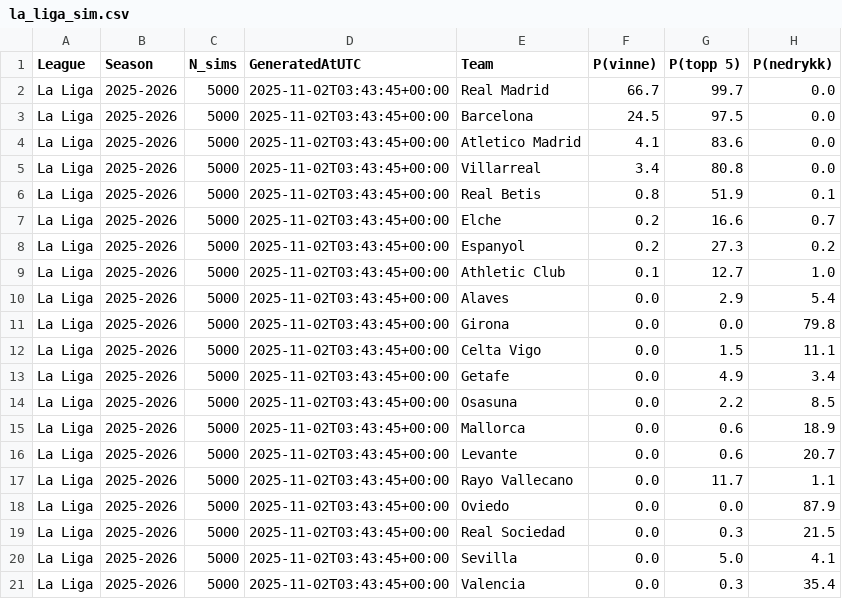
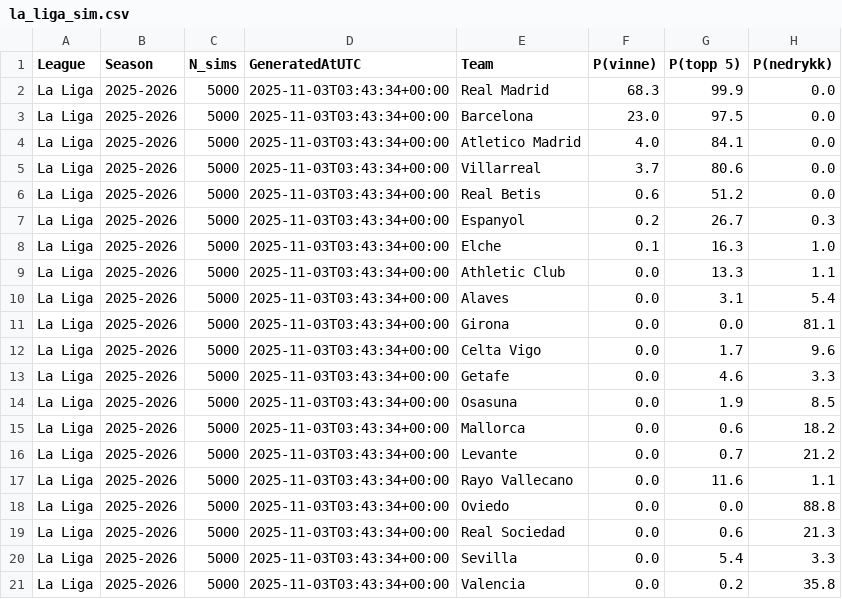
Before and after one commit to SindreUlsaker/Football_prediction, a CSV file: data/processed/simulations/la_liga_sim.csv, drawn as a sheet.

```diff
--- a/data/processed/simulations/la_liga_sim.csv
+++ b/data/processed/simulations/la_liga_sim.csv
@@ -1,21 +1,21 @@
 League,Season,N_sims,GeneratedAtUTC,Team,P(vinne),P(topp 5),P(nedrykk)
-La Liga,2025-2026,5000,2025-11-02T03:43:45+00:00,Real Madrid,66.7,99.7,0.0
-La Liga,2025-2026,5000,2025-11-02T03:43:45+00:00,Barcelona,24.5,97.5,0.0
-La Liga,2025-2026,5000,2025-11-02T03:43:45+00:00,Atletico Madrid,4.1,83.6,0.0
-La Liga,2025-2026,5000,2025-11-02T03:43:45+00:00,Villarreal,3.4,80.8,0.0
-La Liga,2025-2026,5000,2025-11-02T03:43:45+00:00,Real Betis,0.8,51.9,0.1
-La Liga,2025-2026,5000,2025-11-02T03:43:45+00:00,Elche,0.2,16.6,0.7
-La Liga,2025-2026,5000,2025-11-02T03:43:45+00:00,Espanyol,0.2,27.3,0.2
-La Liga,2025-2026,5000,2025-11-02T03:43:45+00:00,Athletic Club,0.1,12.7,1.0
-La Liga,2025-2026,5000,2025-11-02T03:43:45+00:00,Alaves,0.0,2.9,5.4
-La Liga,2025-2026,5000,2025-11-02T03:43:45+00:00,Girona,0.0,0.0,79.8
-La Liga,2025-2026,5000,2025-11-02T03:43:45+00:00,Celta Vigo,0.0,1.5,11.1
-La Liga,2025-2026,5000,2025-11-02T03:43:45+00:00,Getafe,0.0,4.9,3.4
-La Liga,2025-2026,5000,2025-11-02T03:43:45+00:00,Osasuna,0.0,2.2,8.5
-La Liga,2025-2026,5000,2025-11-02T03:43:45+00:00,Mallorca,0.0,0.6,18.9
-La Liga,2025-2026,5000,2025-11-02T03:43:45+00:00,Levante,0.0,0.6,20.7
-La Liga,2025-2026,5000,2025-11-02T03:43:45+00:00,Rayo Vallecano,0.0,11.7,1.1
-La Liga,2025-2026,5000,2025-11-02T03:43:45+00:00,Oviedo,0.0,0.0,87.9
-La Liga,2025-2026,5000,2025-11-02T03:43:45+00:00,Real Sociedad,0.0,0.3,21.5
-La Liga,2025-2026,5000,2025-11-02T03:43:45+00:00,Sevilla,0.0,5.0,4.1
-La Liga,2025-2026,5000,2025-11-02T03:43:45+00:00,Valencia,0.0,0.3,35.4
+La Liga,2025-2026,5000,2025-11-03T03:43:34+00:00,Real Madrid,68.3,99.9,0.0
+La Liga,2025-2026,5000,2025-11-03T03:43:34+00:00,Barcelona,23.0,97.5,0.0
+La Liga,2025-2026,5000,2025-11-03T03:43:34+00:00,Atletico Madrid,4.0,84.1,0.0
+La Liga,2025-2026,5000,2025-11-03T03:43:34+00:00,Villarreal,3.7,80.6,0.0
+La Liga,2025-2026,5000,2025-11-03T03:43:34+00:00,Real Betis,0.6,51.2,0.0
+La Liga,2025-2026,5000,2025-11-03T03:43:34+00:00,Espanyol,0.2,26.7,0.3
+La Liga,2025-2026,5000,2025-11-03T03:43:34+00:00,Elche,0.1,16.3,1.0
+La Liga,2025-2026,5000,2025-11-03T03:43:34+00:00,Athletic Club,0.0,13.3,1.1
+La Liga,2025-2026,5000,2025-11-03T03:43:34+00:00,Alaves,0.0,3.1,5.4
+La Liga,2025-2026,5000,2025-11-03T03:43:34+00:00,Girona,0.0,0.0,81.1
+La Liga,2025-2026,5000,2025-11-03T03:43:34+00:00,Celta Vigo,0.0,1.7,9.6
+La Liga,2025-2026,5000,2025-11-03T03:43:34+00:00,Getafe,0.0,4.6,3.3
+La Liga,2025-2026,5000,2025-11-03T03:43:34+00:00,Osasuna,0.0,1.9,8.5
+La Liga,2025-2026,5000,2025-11-03T03:43:34+00:00,Mallorca,0.0,0.6,18.2
+La Liga,2025-2026,5000,2025-11-03T03:43:34+00:00,Levante,0.0,0.7,21.2
+La Liga,2025-2026,5000,2025-11-03T03:43:34+00:00,Rayo Vallecano,0.0,11.6,1.1
+La Liga,2025-2026,5000,2025-11-03T03:43:34+00:00,Oviedo,0.0,0.0,88.8
+La Liga,2025-2026,5000,2025-11-03T03:43:34+00:00,Real Sociedad,0.0,0.6,21.3
+La Liga,2025-2026,5000,2025-11-03T03:43:34+00:00,Sevilla,0.0,5.4,3.3
+La Liga,2025-2026,5000,2025-11-03T03:43:34+00:00,Valencia,0.0,0.2,35.8
```
Also changed, not shown: data/processed/simulations/bundesliga_sim.csv, data/processed/simulations/ligue_1_sim.csv, 7 other files.
